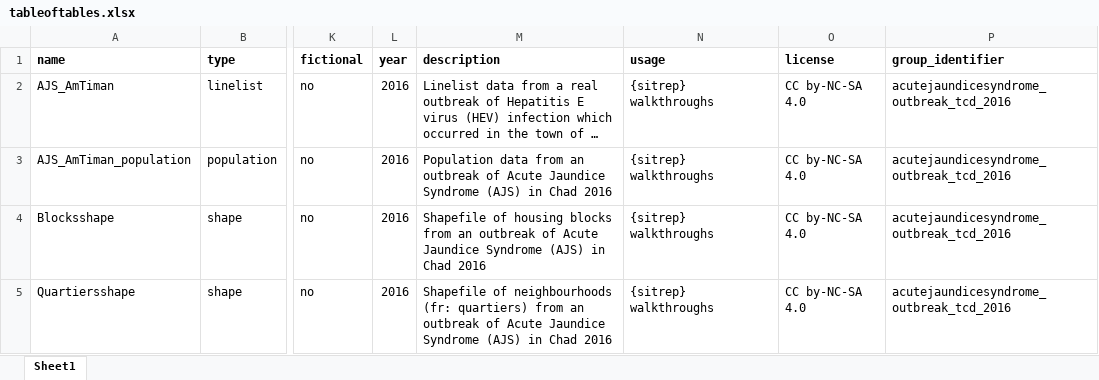
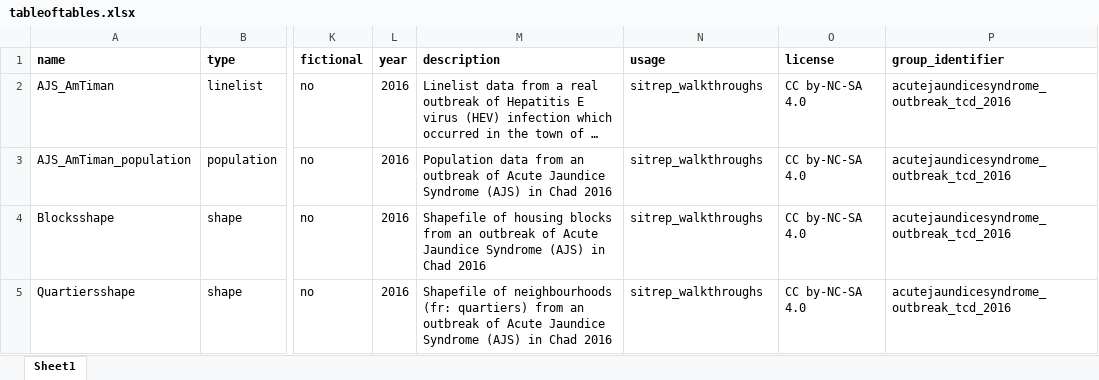
Before and after one commit to appliedepi/appliedepidata, an Excel workbook: inst/extdata/tableoftables.xlsx, sheet Sheet1, drawn as a sheet; only a part is shown, gaps mark what is left out; long unchanged cells end in …; values as stored, in another font and other column widths than the file's, no borders; conditional formats not drawn; the diff covers the shown part only; the diff names each change by its address in the sheet, - before the commit and + after, or states it on an @@ line.

```diff
--- a/inst/extdata/tableoftables.xlsx (sheet Sheet1)
+++ b/inst/extdata/tableoftables.xlsx (sheet Sheet1)
-N2:N5 (usage): {sitrep} walkthroughs
+N2:N5 (usage): sitrep_walkthroughs
```
Also changed, not shown: 3 added rows and 4 edited cells elsewhere in this sheet, 10 other files.
